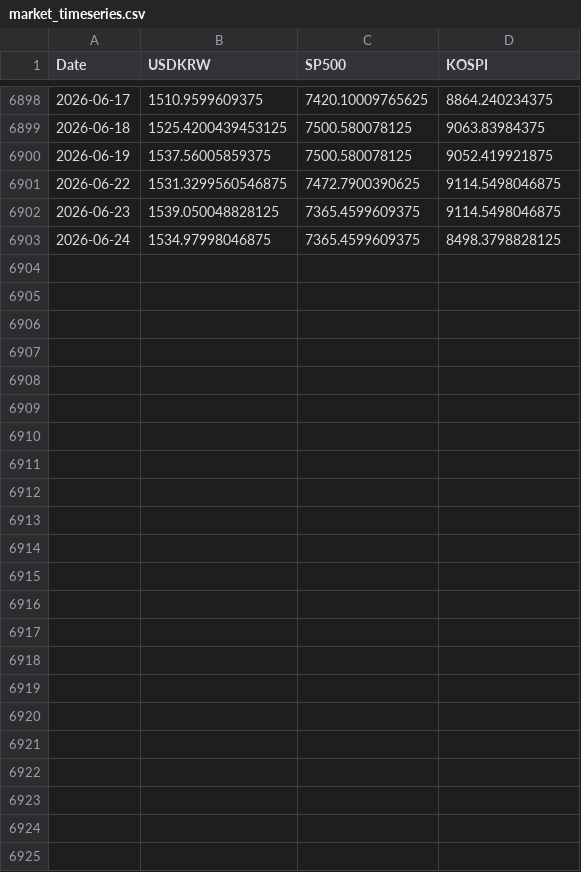
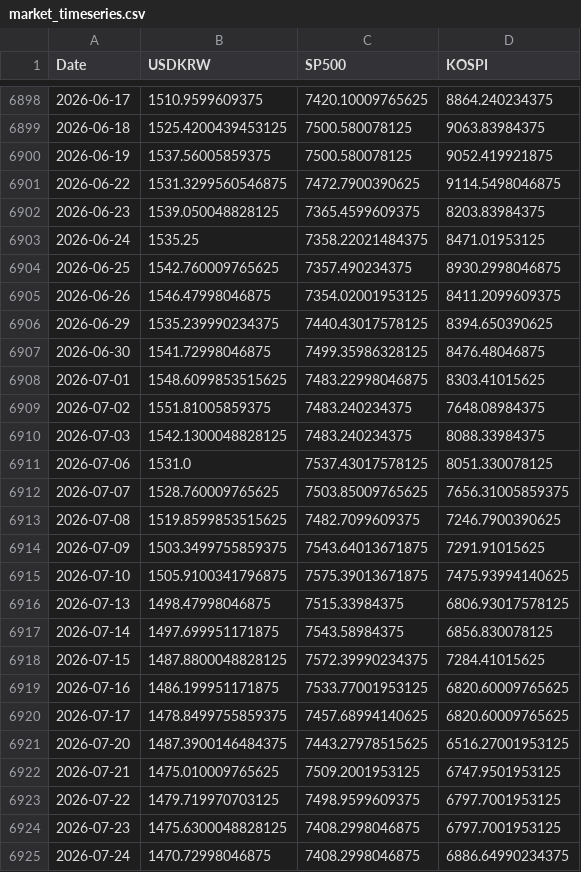
Before and after one commit to anfwonil/investment4us, a CSV file: data/market_timeseries.csv, drawn as a sheet; only a part is shown, gaps mark what is left out.

Commit message:
chore: update data and backup folders

```diff
--- a/data/market_timeseries.csv
+++ b/data/market_timeseries.csv
@@ -6901,3 +6901,25 @@
 2026-06-22,1531.3299560546875,7472.7900390625,9114.5498046875
-2026-06-23,1539.050048828125,7365.4599609375,9114.5498046875
-2026-06-24,1534.97998046875,7365.4599609375,8498.3798828125
+2026-06-23,1539.050048828125,7365.4599609375,8203.83984375
+2026-06-24,1535.25,7358.22021484375,8471.01953125
+2026-06-25,1542.760009765625,7357.490234375,8930.2998046875
+2026-06-26,1546.47998046875,7354.02001953125,8411.2099609375
+2026-06-29,1535.239990234375,7440.43017578125,8394.650390625
+2026-06-30,1541.72998046875,7499.35986328125,8476.48046875
+2026-07-01,1548.6099853515625,7483.22998046875,8303.41015625
+2026-07-02,1551.81005859375,7483.240234375,7648.08984375
+2026-07-03,1542.1300048828125,7483.240234375,8088.33984375
+2026-07-06,1531.0,7537.43017578125,8051.330078125
+2026-07-07,1528.760009765625,7503.85009765625,7656.31005859375
+2026-07-08,1519.8599853515625,7482.7099609375,7246.7900390625
+2026-07-09,1503.3499755859375,7543.64013671875,7291.91015625
+2026-07-10,1505.9100341796875,7575.39013671875,7475.93994140625
+2026-07-13,1498.47998046875,7515.33984375,6806.93017578125
+2026-07-14,1497.699951171875,7543.58984375,6856.830078125
+2026-07-15,1487.8800048828125,7572.39990234375,7284.41015625
+2026-07-16,1486.199951171875,7533.77001953125,6820.60009765625
+2026-07-17,1478.8499755859375,7457.68994140625,6820.60009765625
+2026-07-20,1487.3900146484375,7443.27978515625,6516.27001953125
+2026-07-21,1475.010009765625,7509.2001953125,6747.9501953125
+2026-07-22,1479.719970703125,7498.9599609375,6797.7001953125
+2026-07-23,1475.6300048828125,7408.2998046875,6797.7001953125
+2026-07-24,1470.72998046875,7408.2998046875,6886.64990234375
```
Also changed, not shown: 2 other files.
